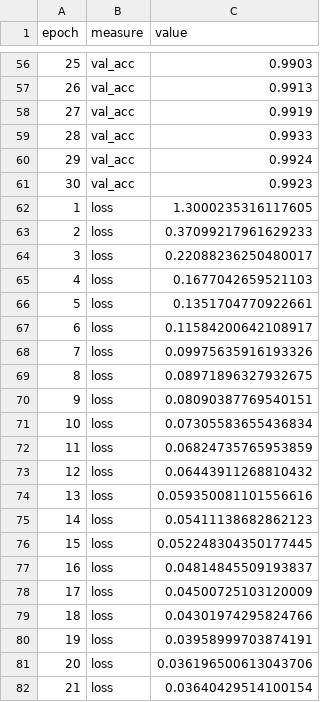
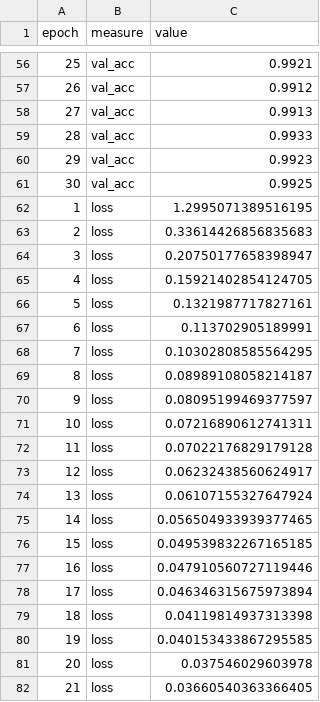
Before and after one commit to mathematiguy/mnist-in-tensorflow, a CSV file: R/models/conv_metrics.csv, drawn as a sheet; only a part is shown, gaps mark what is left out; the diff covers the shown part only.

```diff
--- a/R/models/conv_metrics.csv
+++ b/R/models/conv_metrics.csv
@@ -56,27 +56,27 @@ epoch,measure,value
-25,val_acc,0.9903
-26,val_acc,0.9913
-27,val_acc,0.9919
+25,val_acc,0.9921
+26,val_acc,0.9912
+27,val_acc,0.9913
 28,val_acc,0.9933
-29,val_acc,0.9924
-30,val_acc,0.9923
-1,loss,1.3000235316117605
-2,loss,0.37099217961629233
-3,loss,0.22088236250480017
-4,loss,0.1677042659521103
-5,loss,0.1351704770922661
-6,loss,0.11584200642108917
-7,loss,0.09975635916193326
-8,loss,0.08971896327932675
-9,loss,0.08090387769540151
-10,loss,0.07305583655436834
-11,loss,0.06824735765953859
-12,loss,0.06443911268810432
-13,loss,0.059350081101556616
-14,loss,0.05411138682862123
-15,loss,0.052248304350177445
-16,loss,0.04814845509193837
-17,loss,0.04500725103120009
-18,loss,0.04301974295824766
-19,loss,0.03958999703874191
-20,loss,0.036196500613043706
-21,loss,0.03640429514100154
+29,val_acc,0.9923
+30,val_acc,0.9925
+1,loss,1.2995071389516195
+2,loss,0.33614426856835683
+3,loss,0.20750177658398947
+4,loss,0.15921402854124705
+5,loss,0.1321987717827161
+6,loss,0.113702905189991
+7,loss,0.10302808585564295
+8,loss,0.08989108058214187
+9,loss,0.08095199469377597
+10,loss,0.07216890612741311
+11,loss,0.07022176829179128
+12,loss,0.06232438560624917
+13,loss,0.06107155327647924
+14,loss,0.056504933939377465
+15,loss,0.049539832267165185
+16,loss,0.047910560727119446
+17,loss,0.046346315675973894
+18,loss,0.04119814937313398
+19,loss,0.040153433867295585
+20,loss,0.037546029603978
+21,loss,0.03660540363366405
```
Also changed, not shown: 1 added row, 1 removed row and 91 edited cells elsewhere in this file, 10 other files.
